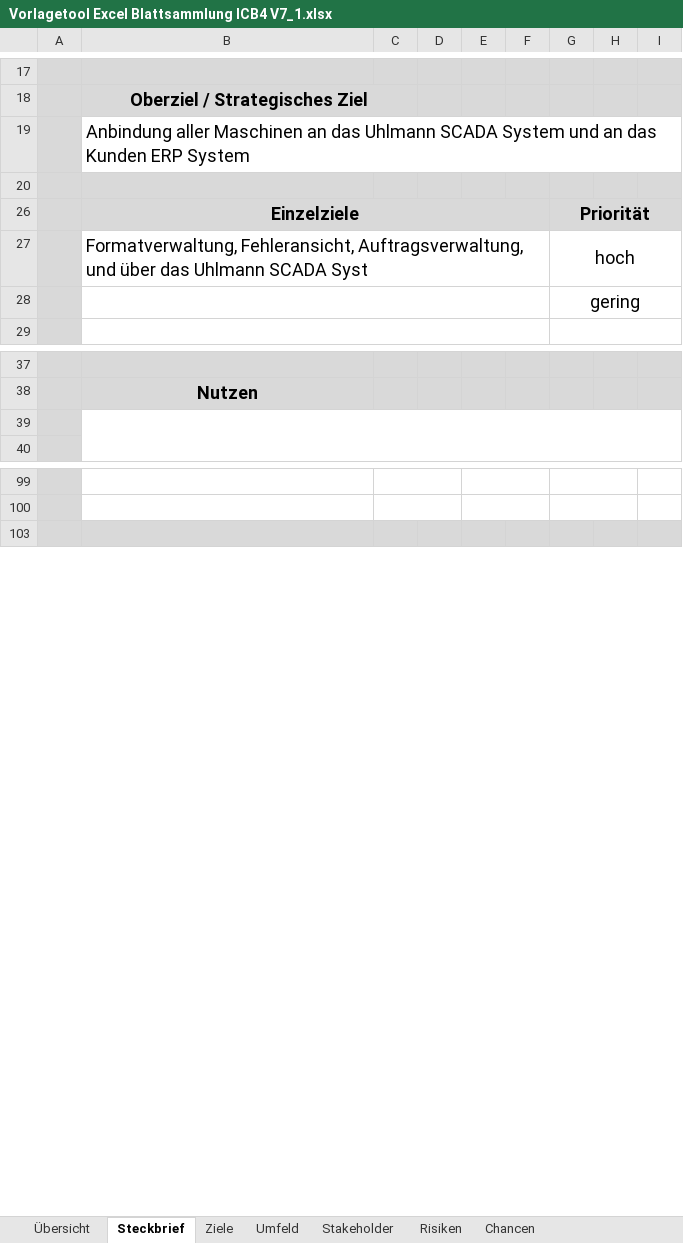
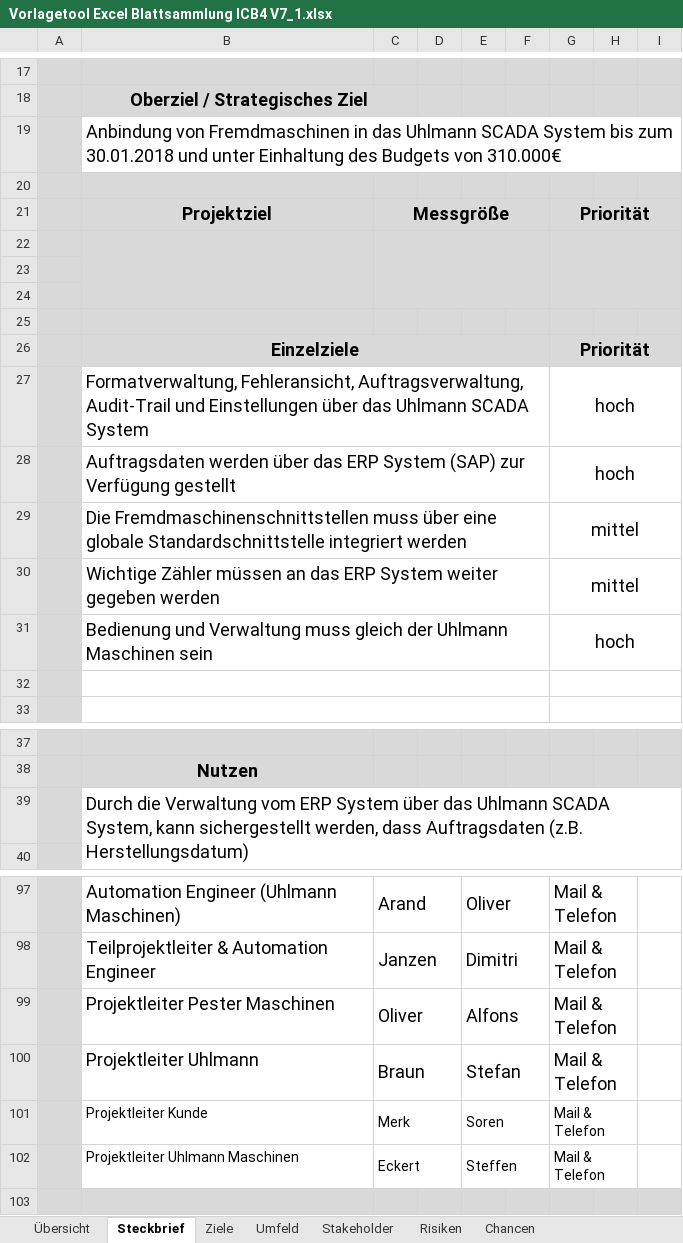
Before and after one commit to janzendi/IPMAD, an Excel workbook: Vorlagetool Excel Blattsammlung ICB4 V7_1.xlsx, sheet Steckbrief, drawn as a sheet; only a part is shown, gaps mark what is left out; values as stored, in another font and other column widths than the file's, no borders; charts and pictures not drawn; addresses are those after the commit; the diff covers the shown part only; the diff names each change by its address in the sheet, - before the commit and + after, or states it on an @@ line.

```diff
--- a/Vorlagetool Excel Blattsammlung ICB4 V7_1.xlsx (sheet Steckbrief)
+++ b/Vorlagetool Excel Blattsammlung ICB4 V7_1.xlsx (sheet Steckbrief)
-B19: Anbindung aller Maschinen an das Uhlmann SCADA System und an das Kunden ERP System
+B19: Anbindung von Fremdmaschinen in das Uhlmann SCADA System bis zum 30.01.2018 und unter Einhaltung des Budgets von 310.000€
+row 20: (empty)
@@ row 21 unhidden:  | Projektziel | Messgröße |  |  |  | Priorität @@
+row 22: (empty)
+row 23: (empty)
+row 24: (empty)
-B27: …Fehleransicht, Auftragsverwaltung, und über das Uhlmann SCADA Syst
+B27: …Fehleransicht, Auftragsverwaltung, Audit-Trail und Einstellungen über das Uhlmann SCADA System
+row 28:  | Auftragsdaten werden über das ERP System (SAP) zur Verfügung gestellt |  |  |  |  | hoch
+row 29:  | Die Fremdmaschinenschnittstellen muss über eine globale Standardschnittstelle integriert werden |  |  |  |  | mittel
+row 30:  | Wichtige Zähler müssen an das ERP System weiter gegeben werden |  |  |  |  | mittel
+row 31:  | Bedienung und Verwaltung muss gleich der Uhlmann Maschinen sein |  |  |  |  | hoch
-G32: gering
+G32: (empty)
-B39: (empty)
+B39: Durch die Verwaltung vom ERP System über das Uhlmann SCADA System, kann sichergestellt werden, dass Auftragsdaten (z.B. Herstellungsdatum)
-row 97: (empty)
+row 97:  | Automation Engineer (Uhlmann Maschinen) | Arand |  | Oliver |  | Mail & Telefon
-row 98: (empty)
+row 98:  | Teilprojektleiter & Automation Engineer | Janzen |  | Dimitri |  | Mail & Telefon
+row 99:  | Projektleiter Pester Maschinen | Oliver |  | Alfons |  | Mail & Telefon
+row 100:  | Projektleiter Uhlmann | Braun |  | Stefan |  | Mail & Telefon
+row 101:  | Projektleiter Kunde | Merk |  | Soren |  | Mail & Telefon
+row 102:  | Projektleiter Uhlmann Maschinen | Eckert |  | Steffen |  | Mail & Telefon
```
Also changed, not shown: 1 added row, 3 removed rows and 19 edited cells elsewhere in this sheet, sheet Ziele, sheet Übersicht, sheet Informationsbedarfsmatrix, sheet Stakeholder, sheet Arbeitspaket, sheet Änderungsmanagement, 3 more sheets, charts or pictures, 15 other files.
